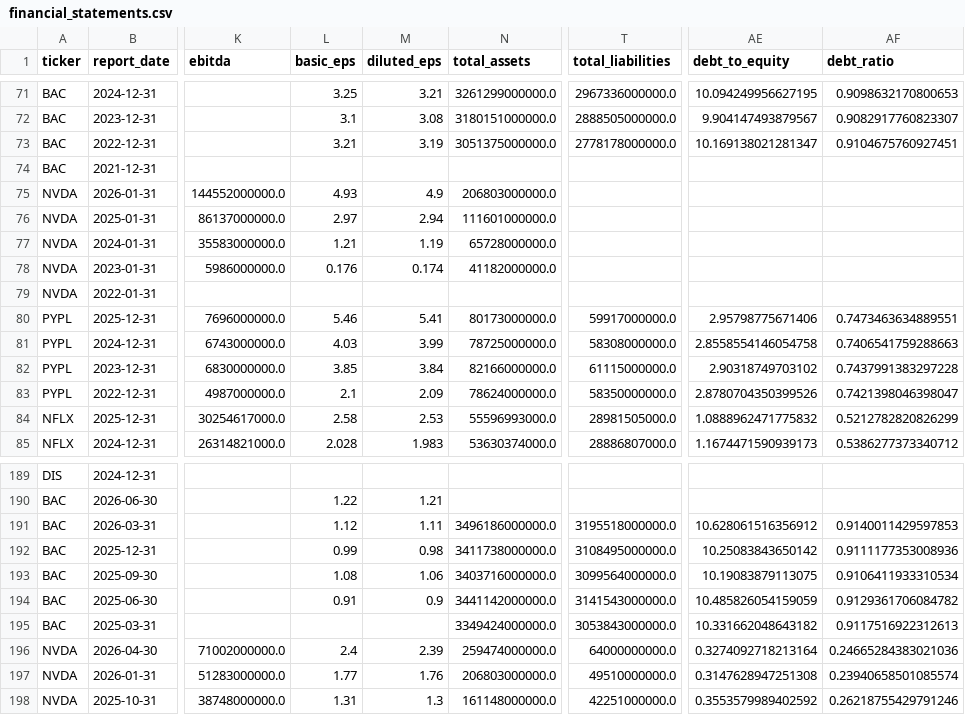
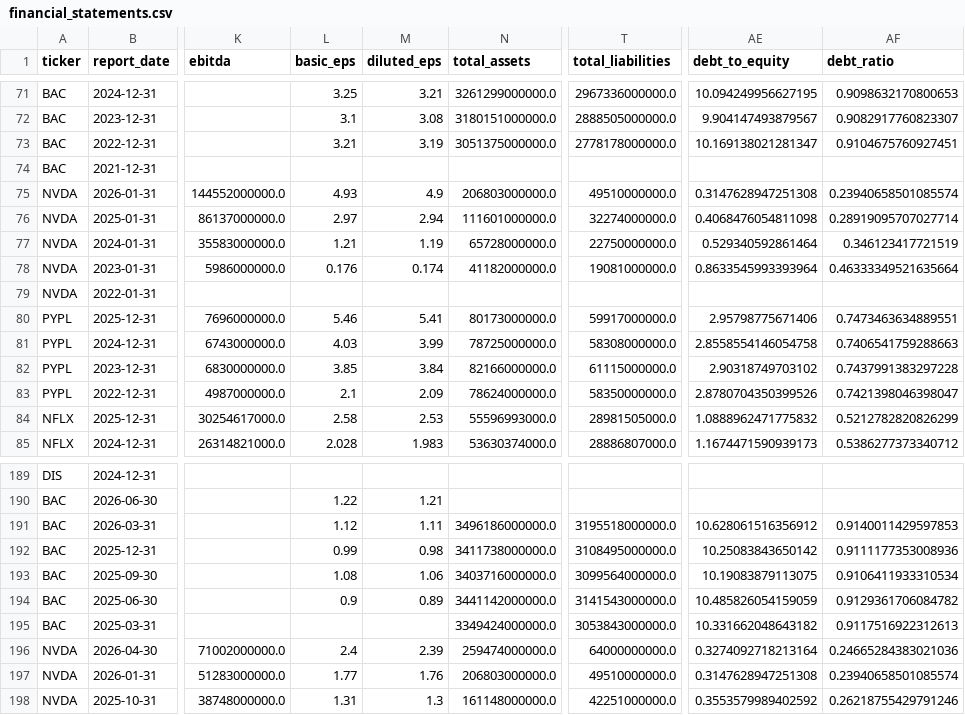
Before and after one commit to laihoangson/financial-analytic, a CSV file: data/cleaned/financial_statements.csv, drawn as a sheet; only a part is shown, gaps mark what is left out; the diff names each change by its address in the sheet, - before the commit and + after, or states it on an @@ line.

```diff
--- a/data/cleaned/financial_statements.csv
+++ b/data/cleaned/financial_statements.csv
-T75 (total_liabilities): (empty)
+T75 (total_liabilities): 49510000000.0
-AE75 (debt_to_equity): (empty)
+AE75 (debt_to_equity): 0.3147628947251308
-AF75 (debt_ratio): (empty)
+AF75 (debt_ratio): 0.23940658501085574
-T76 (total_liabilities): (empty)
+T76 (total_liabilities): 32274000000.0
-AE76 (debt_to_equity): (empty)
+AE76 (debt_to_equity): 0.4068476054811098
-AF76 (debt_ratio): (empty)
+AF76 (debt_ratio): 0.28919095707027714
-T77 (total_liabilities): (empty)
+T77 (total_liabilities): 22750000000.0
-AE77 (debt_to_equity): (empty)
+AE77 (debt_to_equity): 0.529340592861464
-AF77 (debt_ratio): (empty)
+AF77 (debt_ratio): 0.346123417721519
-T78 (total_liabilities): (empty)
+T78 (total_liabilities): 19081000000.0
-AE78 (debt_to_equity): (empty)
+AE78 (debt_to_equity): 0.8633545993393964
-AF78 (debt_ratio): (empty)
+AF78 (debt_ratio): 0.46333349521635664
-L194 (basic_eps): 0.91
+L194 (basic_eps): 0.9
-M194 (diluted_eps): 0.9
+M194 (diluted_eps): 0.89
```
Also changed, not shown: data/raw/raw_financials_quarterly.csv, 5 other files.
